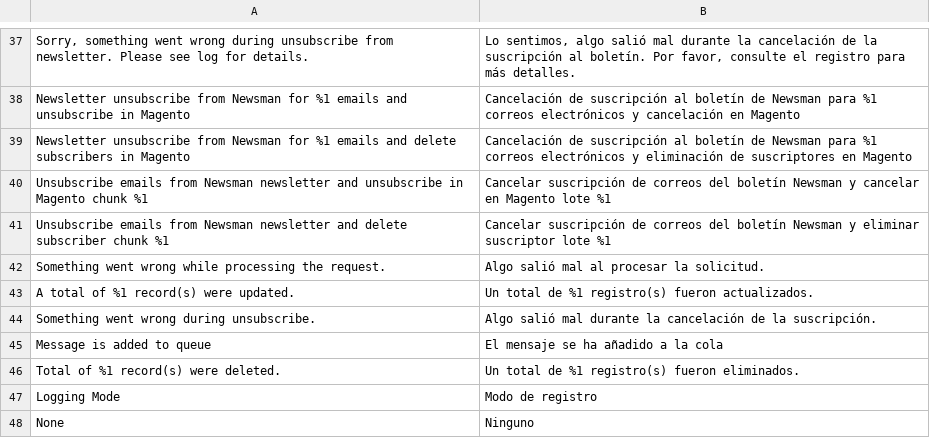
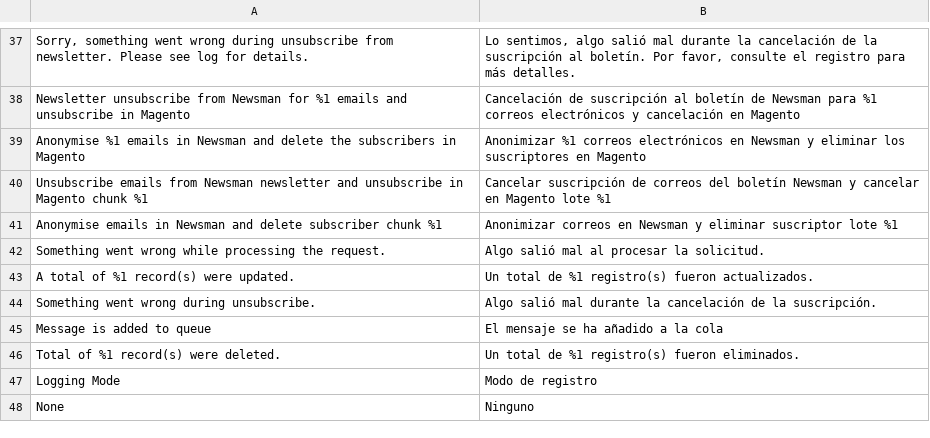
Before and after one commit to Newsman/Magento2-Newsman, a CSV file: src/module-dazoot-newsman/i18n/es_ES.csv, drawn as a sheet; only a part is shown, gaps mark what is left out.

Commit message:
Anonymise in NewsMAN (subscriber.anonymiseEmail) the email of deleted customers and deleted newsletter subscribers, whatever their newsletter status: customer delete from the admin page, customer grid, REST, GraphQL, repository and CLI (also customers without a subscriber row, in the lists of the customer's website store views) and single and mass subscriber delete; the account creation rollback sends nothing; unsubscribes stay unsubscribes

```diff
--- a/src/module-dazoot-newsman/i18n/es_ES.csv
+++ b/src/module-dazoot-newsman/i18n/es_ES.csv
@@ -38,5 +38,5 @@
 "Newsletter unsubscribe from Newsman for %1 emails and unsubscribe in Magento","Cancelación de suscripción al boletín de Newsman para %1 correos electrónicos y cancelación en Magento"
-"Newsletter unsubscribe from Newsman for %1 emails and delete subscribers in Magento","Cancelación de suscripción al boletín de Newsman para %1 correos electrónicos y eliminación de suscriptores en Magento"
+"Anonymise %1 emails in Newsman and delete the subscribers in Magento","Anonimizar %1 correos electrónicos en Newsman y eliminar los suscriptores en Magento"
 "Unsubscribe emails from Newsman newsletter and unsubscribe in Magento chunk %1","Cancelar suscripción de correos del boletín Newsman y cancelar en Magento lote %1"
-"Unsubscribe emails from Newsman newsletter and delete subscriber chunk %1","Cancelar suscripción de correos del boletín Newsman y eliminar suscriptor lote %1"
+"Anonymise emails in Newsman and delete subscriber chunk %1","Anonimizar correos en Newsman y eliminar suscriptor lote %1"
 "Something went wrong while processing the request.","Algo salió mal al procesar la solicitud."
```
Also changed, not shown: src/module-dazoot-newsman/i18n/fr_FR.csv, src/module-dazoot-newsman/i18n/it_IT.csv, 19 other files.
